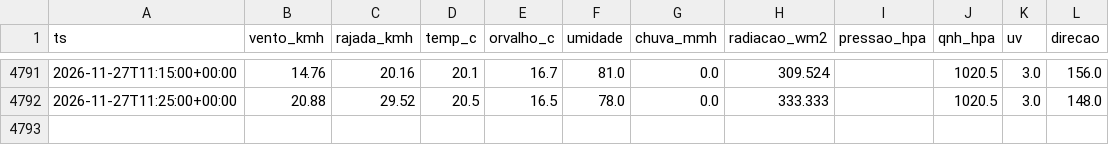
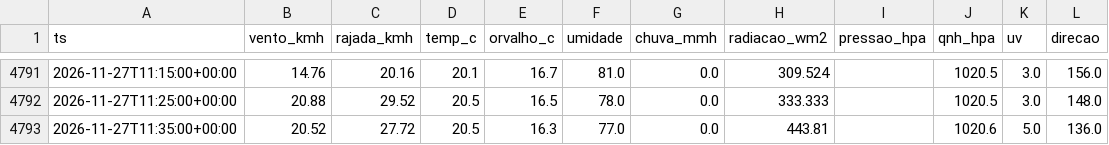
Before and after one commit to fernandoliveiraf-sudo/previsao-cnp-boituva, a CSV file: dados/cnp_5min_2026-11.csv, drawn as a sheet; only a part is shown, gaps mark what is left out; the diff names each change by its address in the sheet, - before the commit and + after, or states it on an @@ line.

```diff
--- a/dados/cnp_5min_2026-11.csv
+++ b/dados/cnp_5min_2026-11.csv
+row 4793: 2026-11-27T11:35:00+00:00 | 20.52 | 27.72 | 20.5 | 16.3 | 77.0 | 0.0 | 443.81 |  | 1020.6 | 5.0 | 136.0
```
Also changed, not shown: 1 other file.
